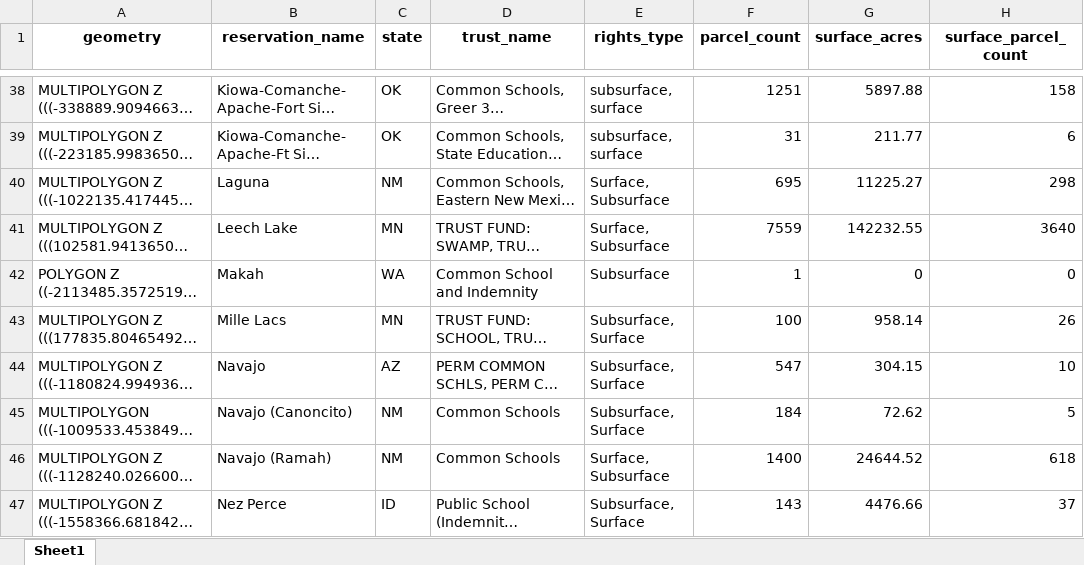
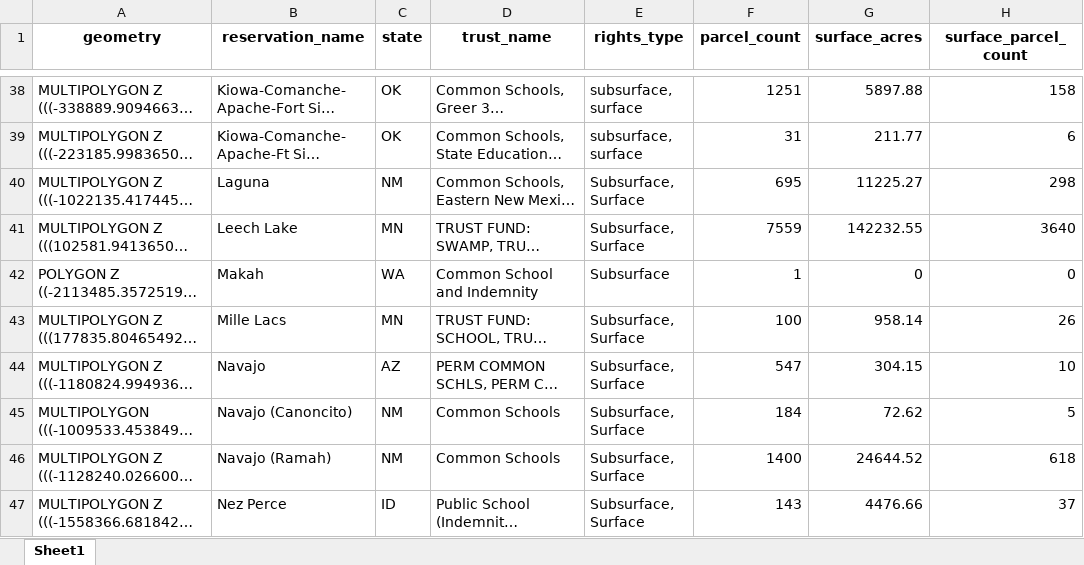
Before and after one commit to Grist-Data-Desk/STLoR, an Excel workbook: public_data/05_Final-Dataset/01_STLs-on-Reservations-by-Reservation.xlsx, sheet Sheet1, drawn as a sheet; only a part is shown, gaps mark what is left out; long unchanged cells end in …; values as stored, in another font and other column widths than the file's, no borders; the diff covers the shown part only; the diff names each change by its address in the sheet, - before the commit and + after, or states it on an @@ line.

Commit message:
feat: Integrate Nebraska subsurface parcels. (#20)

```diff
--- a/public_data/05_Final-Dataset/01_STLs-on-Reservations-by-Reservation.xlsx (sheet Sheet1)
+++ b/public_data/05_Final-Dataset/01_STLs-on-Reservations-by-Reservation.xlsx (sheet Sheet1)
-E40:E41 (rights_type): Surface, Subsurface
+E40:E41 (rights_type): Subsurface, Surface
-E46 (rights_type): Surface, Subsurface
+E46 (rights_type): Subsurface, Surface
```
Also changed, not shown: 21 edited cells elsewhere in this sheet, 20 other files.
